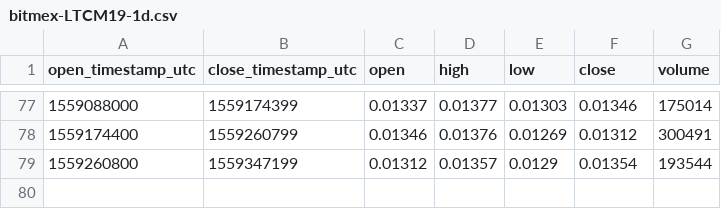
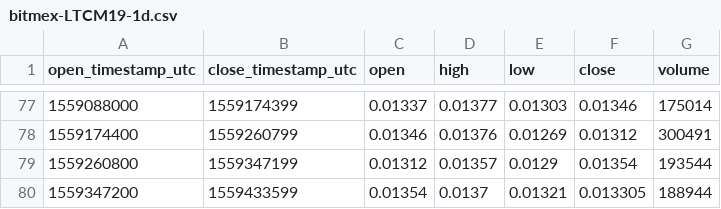
Before and after one commit to cryptobigbro/bitmex-LTCM19, a CSV file: bitmex-LTCM19-1d.csv, drawn as a sheet; only a part is shown, gaps mark what is left out; the diff names each change by its address in the sheet, - before the commit and + after, or states it on an @@ line.

```diff
--- a/bitmex-LTCM19-1d.csv
+++ b/bitmex-LTCM19-1d.csv
+row 80: 1559347200 | 1559433599 | 0.01354 | 0.0137 | 0.01321 | 0.013305 | 188944
```
Also changed, not shown: bitmex-LTCM19-1h.csv.
